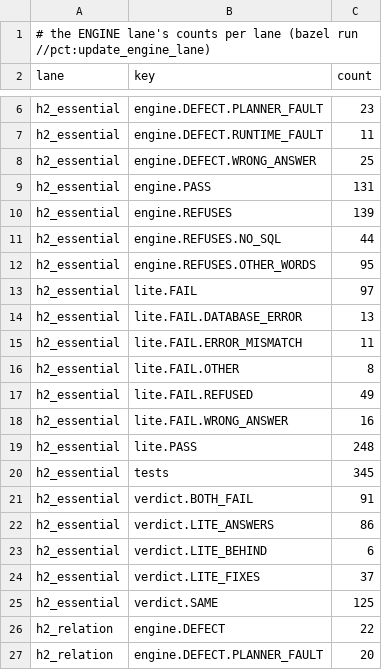
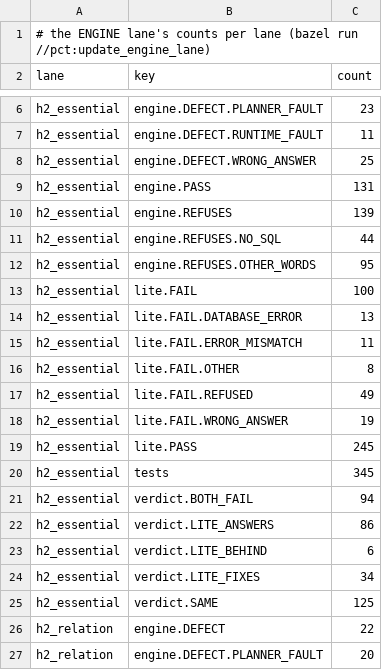
Before and after one commit to neema2/legend-lite, a TSV file: pct/engine_lane/summary_h2.tsv, drawn as a sheet; only a part is shown, gaps mark what is left out.

```diff
--- a/pct/engine_lane/summary_h2.tsv
+++ b/pct/engine_lane/summary_h2.tsv
@@ -12,3 +12,3 @@ h2_essential	engine.REFUSES.NO_SQL	44
 h2_essential	engine.REFUSES.OTHER_WORDS	95
-h2_essential	lite.FAIL	97
+h2_essential	lite.FAIL	100
 h2_essential	lite.FAIL.DATABASE_ERROR	13
@@ -17,9 +17,9 @@ h2_essential	lite.FAIL.OTHER	8
 h2_essential	lite.FAIL.REFUSED	49
-h2_essential	lite.FAIL.WRONG_ANSWER	16
-h2_essential	lite.PASS	248
+h2_essential	lite.FAIL.WRONG_ANSWER	19
+h2_essential	lite.PASS	245
 h2_essential	tests	345
-h2_essential	verdict.BOTH_FAIL	91
+h2_essential	verdict.BOTH_FAIL	94
 h2_essential	verdict.LITE_ANSWERS	86
 h2_essential	verdict.LITE_BEHIND	6
-h2_essential	verdict.LITE_FIXES	37
+h2_essential	verdict.LITE_FIXES	34
 h2_essential	verdict.SAME	125
```
Also changed, not shown: pct/engine_lane/duckdb_essential.tsv, pct/engine_lane/h2_essential.tsv, 13 other files.
